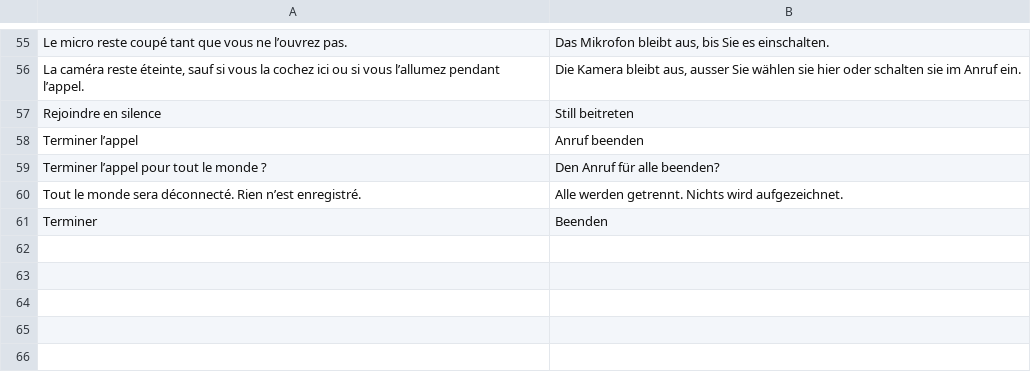
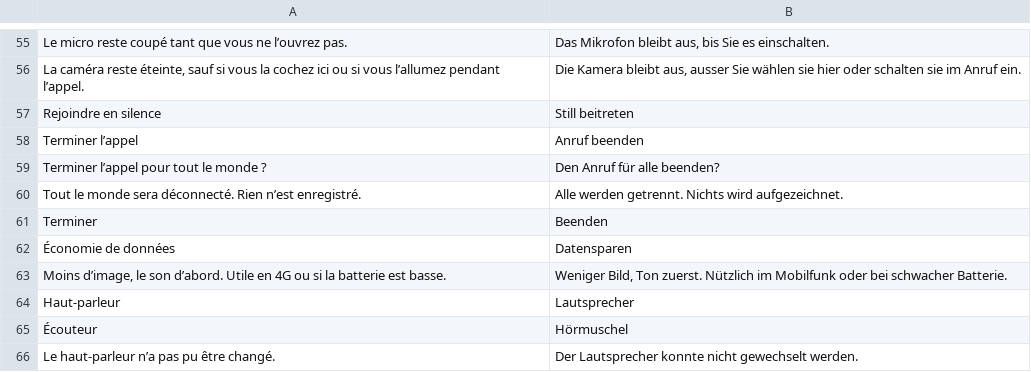
Before and after one commit to mohamadalhabib92/zikru, a TSV file: i18n/de/ui-19-appels.tsv, drawn as a sheet; only a part is shown, gaps mark what is left out.

```diff
--- a/i18n/de/ui-19-appels.tsv
+++ b/i18n/de/ui-19-appels.tsv
@@ -61 +61,6 @@ Tout le monde sera déconnecté. Rien n’est enregistré.	Alle werden getrennt.
 Terminer	Beenden
+Économie de données	Datensparen
+Moins d’image, le son d’abord. Utile en 4G ou si la batterie est basse.	Weniger Bild, Ton zuerst. Nützlich im Mobilfunk oder bei schwacher Batterie.
+Haut-parleur	Lautsprecher
+Écouteur	Hörmuschel
+Le haut-parleur n’a pas pu être changé.	Der Lautsprecher konnte nicht gewechselt werden.
```
Also changed, not shown: i18n/ui-19-appels-ecran.tsv, 8 other files.
